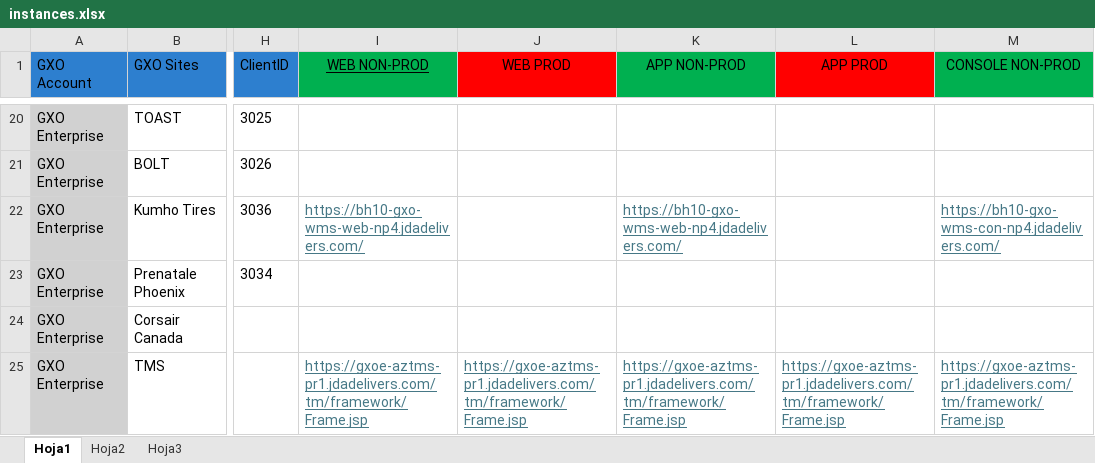
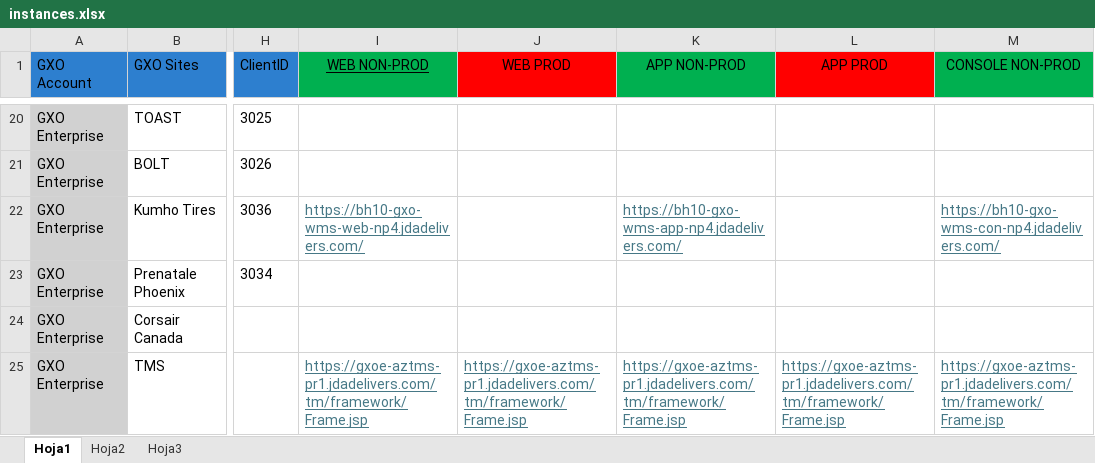
Before and after one commit to xavierpvgxo/instances-manager, an Excel workbook: data/instances.xlsx, sheet Hoja1, drawn as a sheet; only a part is shown, gaps mark what is left out; values as stored, in another font and other column widths than the file's, no borders; the diff names each change by its address in the sheet, - before the commit and + after, or states it on an @@ line.

```diff
--- a/data/instances.xlsx (sheet Hoja1)
+++ b/data/instances.xlsx (sheet Hoja1)
-K22 (APP NON-PROD): https://bh10-gxo-wms-web-np4.jdadelivers.com/
+K22 (APP NON-PROD): https://bh10-gxo-wms-app-np4.jdadelivers.com/
```
Also changed, not shown: 1 other file.
